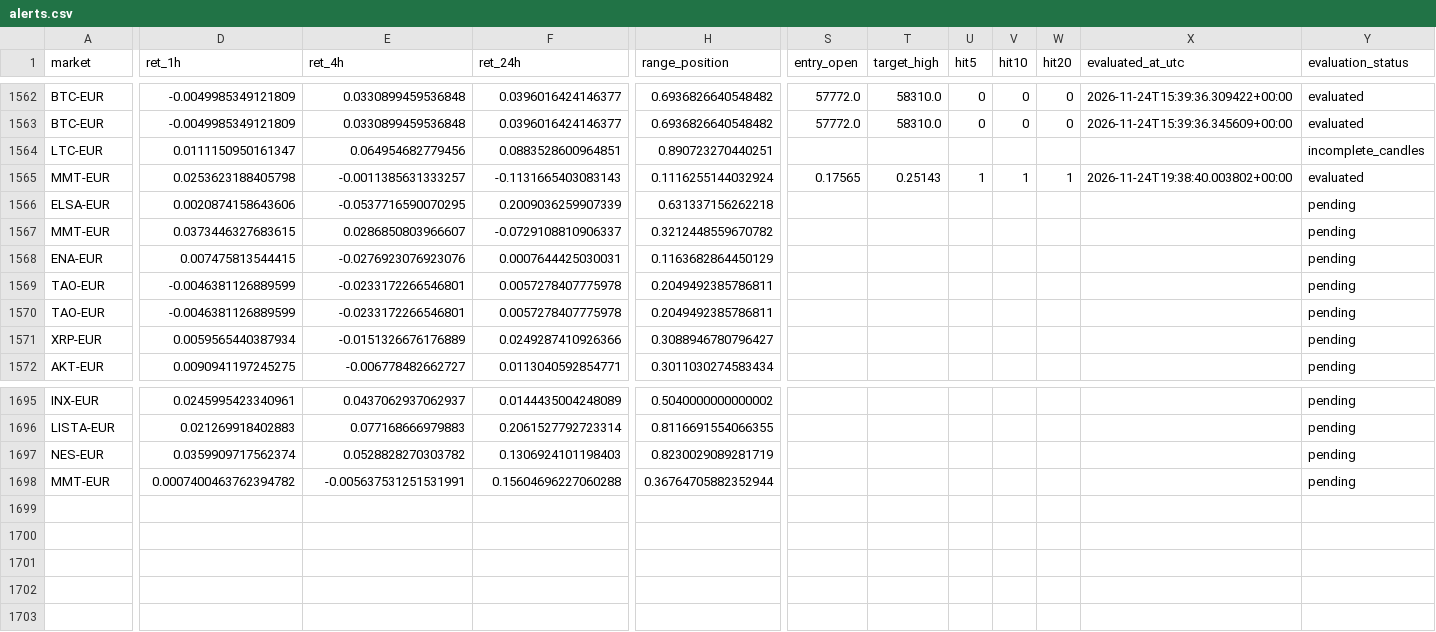
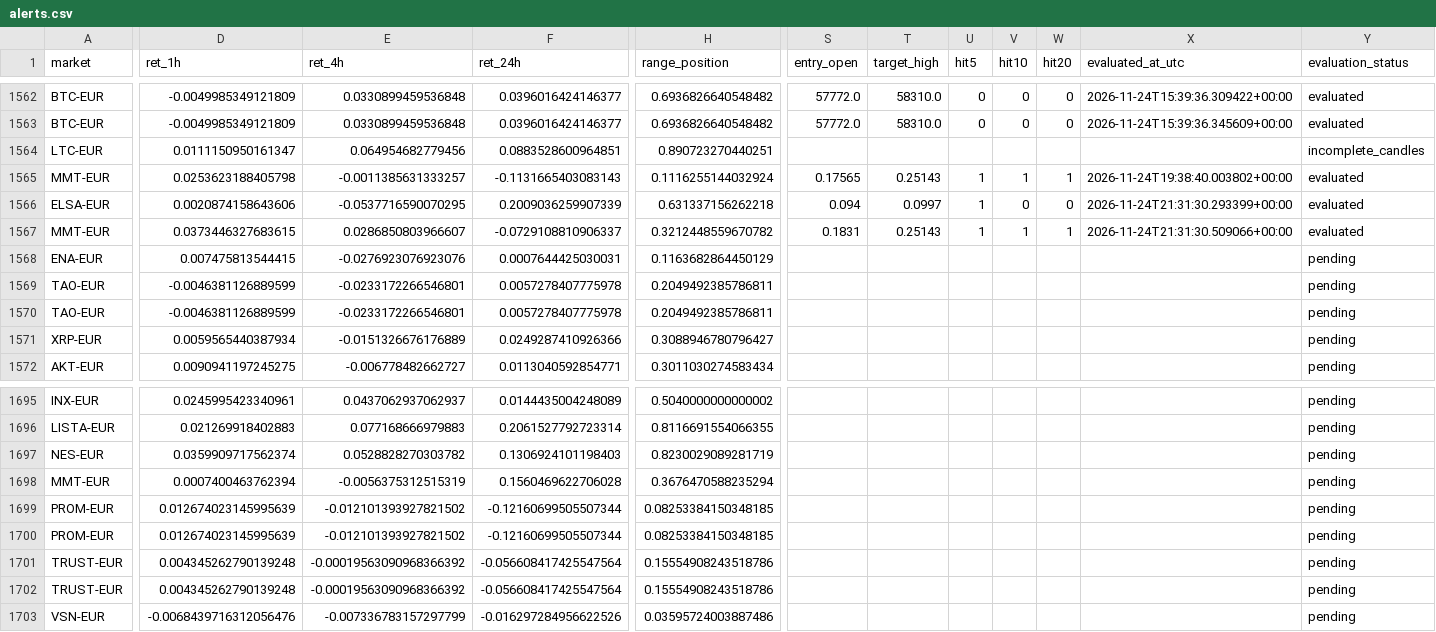
Before and after one commit to 4IN-LYS/bitvavo-radar, a CSV file: alerts.csv, drawn as a sheet; only a part is shown, gaps mark what is left out; rows hold the shown columns only; the diff covers the shown part only; the diff names each change by its address in the sheet, - before the commit and + after, or states it on an @@ line.

```diff
--- a/alerts.csv
+++ b/alerts.csv
-S1566 (entry_open): (empty)
+S1566 (entry_open): 0.094
-T1566 (target_high): (empty)
+T1566 (target_high): 0.0997
-U1566:U1567 (hit5): (empty)
+U1566:U1567 (hit5): 1
-V1566 (hit10): (empty)
+V1566 (hit10): 0
-W1566 (hit20): (empty)
+W1566 (hit20): 0
-X1566 (evaluated_at_utc): (empty)
+X1566 (evaluated_at_utc): 2026-11-24T21:31:30.293399+00:00
-Y1566:Y1567 (evaluation_status): pending
+Y1566:Y1567 (evaluation_status): evaluated
-S1567 (entry_open): (empty)
+S1567 (entry_open): 0.1831
-T1567 (target_high): (empty)
+T1567 (target_high): 0.25143
-V1567 (hit10): (empty)
+V1567 (hit10): 1
-W1567 (hit20): (empty)
+W1567 (hit20): 1
-X1567 (evaluated_at_utc): (empty)
+X1567 (evaluated_at_utc): 2026-11-24T21:31:30.509066+00:00
-D1698 (ret_1h): 0.0007400463762394782
+D1698 (ret_1h): 0.0007400463762394
-E1698 (ret_4h): -0.005637531251531991
+E1698 (ret_4h): -0.0056375312515319
-F1698 (ret_24h): 0.15604696227060288
+F1698 (ret_24h): 0.1560469622706028
-H1698 (range_position): 0.36764705882352944
+H1698 (range_position): 0.3676470588235294
+row 1699: PROM-EUR | 0.012674023145995639 | -0.012101393927821502 | -0.12160699505507344 | 0.08253384150348185 |  |  |  |  |  |  | pending
+row 1700: PROM-EUR | 0.012674023145995639 | -0.012101393927821502 | -0.12160699505507344 | 0.08253384150348185 |  |  |  |  |  |  | pending
+row 1701: TRUST-EUR | 0.004345262790139248 | -0.00019563090968366392 | -0.056608417425547564 | 0.15554908243518786 |  |  |  |  |  |  | pending
+row 1702: TRUST-EUR | 0.004345262790139248 | -0.00019563090968366392 | -0.056608417425547564 | 0.15554908243518786 |  |  |  |  |  |  | pending
+row 1703: VSN-EUR | -0.0068439716312056476 | -0.007336783157297799 | -0.016297284956622526 | 0.03595724003887486 |  |  |  |  |  |  | pending
```
Also changed, not shown: 2 edited cells elsewhere in this file, 1 other file.
